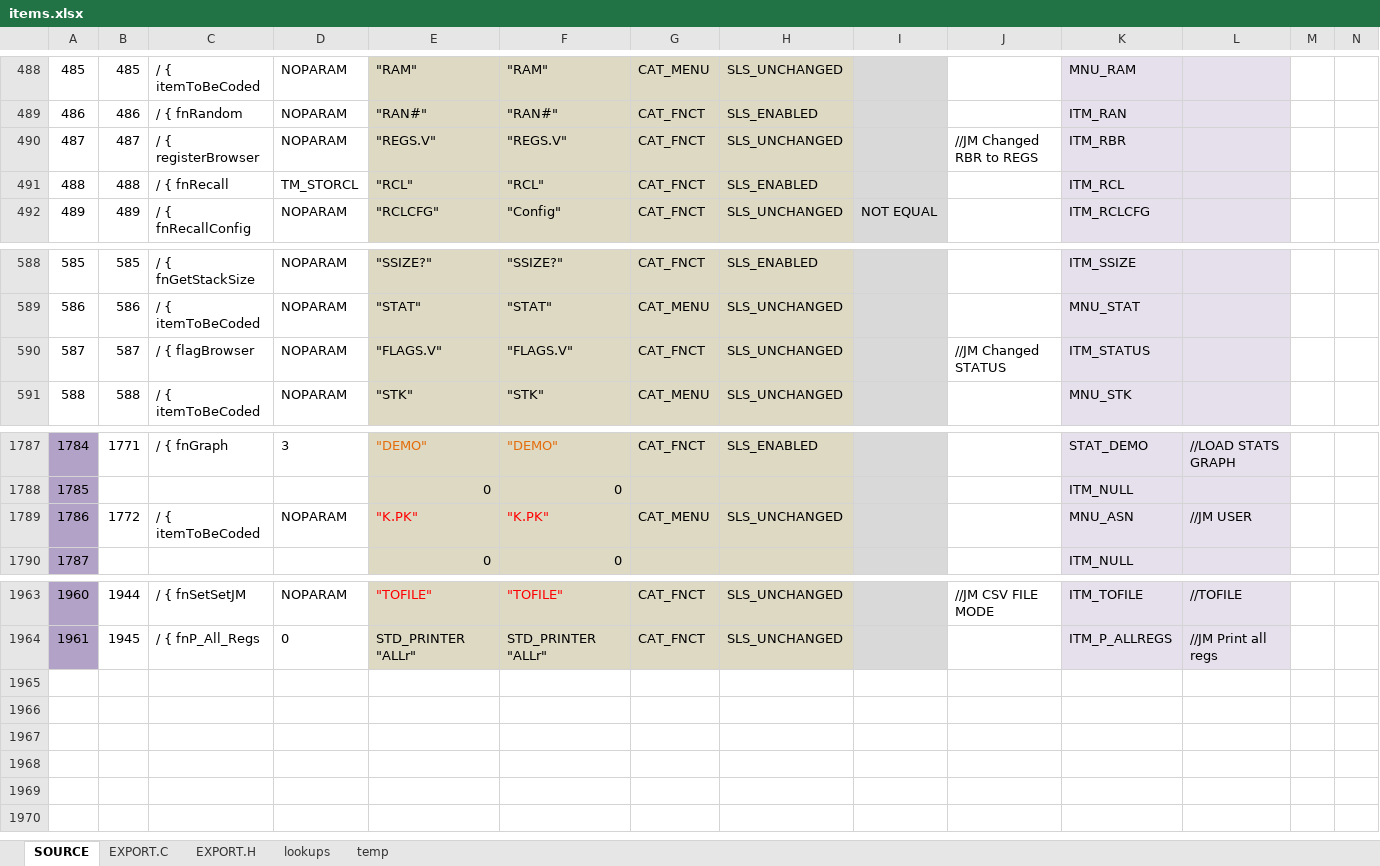
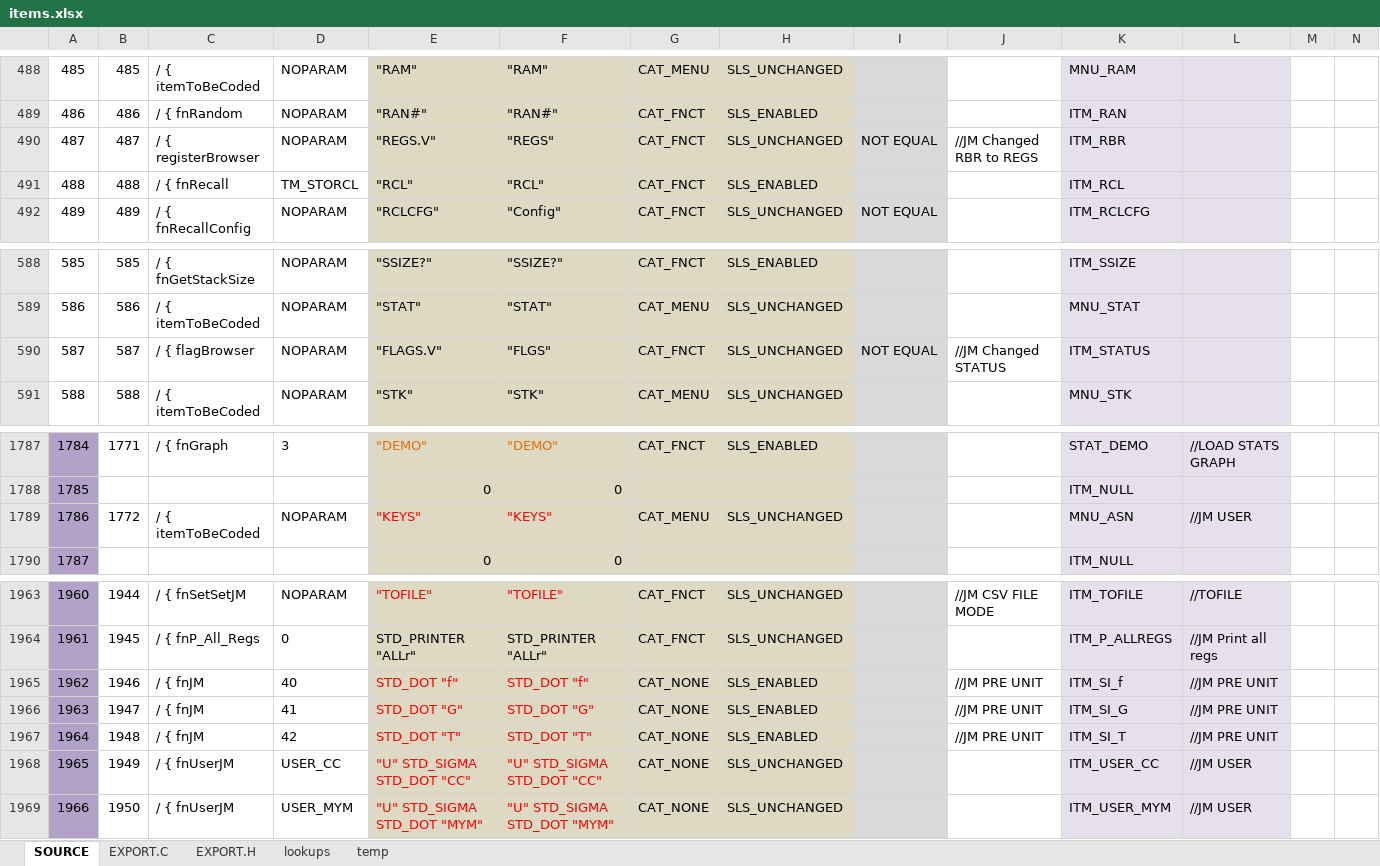
Before and after one commit to semi-simple/C43-mirror, an Excel workbook: src/items.xlsx, sheet SOURCE, drawn as a sheet; only a part is shown, gaps mark what is left out; values as stored, in another font and other column widths than the file's, no borders; conditional formats not drawn; rows hold the shown columns only; the diff names each change by its address in the sheet, - before the commit and + after, or states it on an @@ line.

Commit message:
Added UNITs on HOME menu. In wp43.h simulator swap for L1/L42.  Change REG.V > REGS & FLAGS.V > FLGS & K.PK > KEYS. Bugfix CC. Added Key profiles. Updated ALL L42 HOME pages.

```diff
--- a/src/items.xlsx (sheet SOURCE)
+++ b/src/items.xlsx (sheet SOURCE)
-F490: "REGS.V"
+F490: "REGS"
-I490: (empty)
+I490: NOT EQUAL
-F590: "FLAGS.V"
+F590: "FLGS"
-I590: (empty)
+I590: NOT EQUAL
-E1789: "K.PK"
+E1789: "KEYS"
-F1789: "K.PK"
+F1789: "KEYS"
+row 1965: 1962 | 1946 | / { fnJM | 40 | STD_DOT "f" | STD_DOT "f" | CAT_NONE | SLS_ENABLED |  | //JM PRE UNIT | ITM_SI_f | //JM PRE UNIT
+row 1966: 1963 | 1947 | / { fnJM | 41 | STD_DOT "G" | STD_DOT "G" | CAT_NONE | SLS_ENABLED |  | //JM PRE UNIT | ITM_SI_G | //JM PRE UNIT
+row 1967: 1964 | 1948 | / { fnJM | 42 | STD_DOT "T" | STD_DOT "T" | CAT_NONE | SLS_ENABLED |  | //JM PRE UNIT | ITM_SI_T | //JM PRE UNIT
+row 1968: 1965 | 1949 | / { fnUserJM | USER_CC | "U" STD_SIGMA STD_DOT "CC" | "U" STD_SIGMA STD_DOT "CC" | CAT_NONE | SLS_UNCHANGED |  |  | ITM_USER_CC | //JM USER
+row 1969: 1966 | 1950 | / { fnUserJM | USER_MYM | "U" STD_SIGMA STD_DOT "MYM" | "U" STD_SIGMA STD_DOT "MYM" | CAT_NONE | SLS_UNCHANGED |  |  | ITM_USER_MYM | //JM USER
```
Also changed, not shown: sheet EXPORT.H, sheet EXPORT.C, 9 other files.
